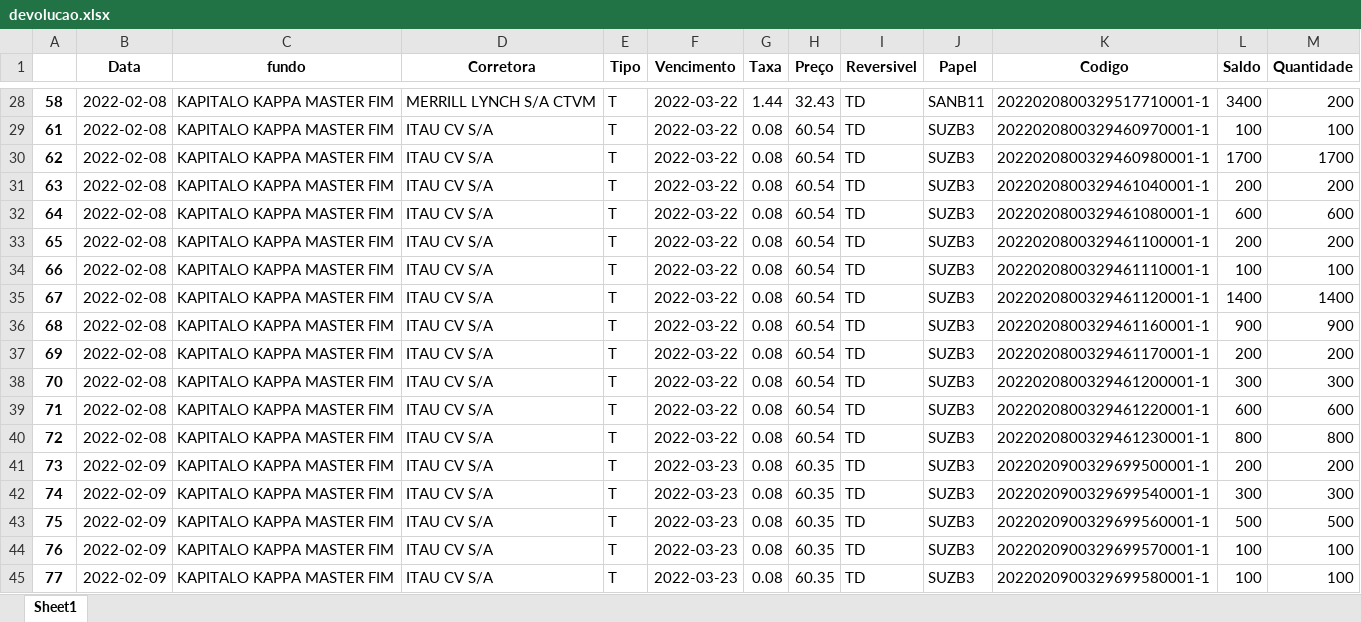
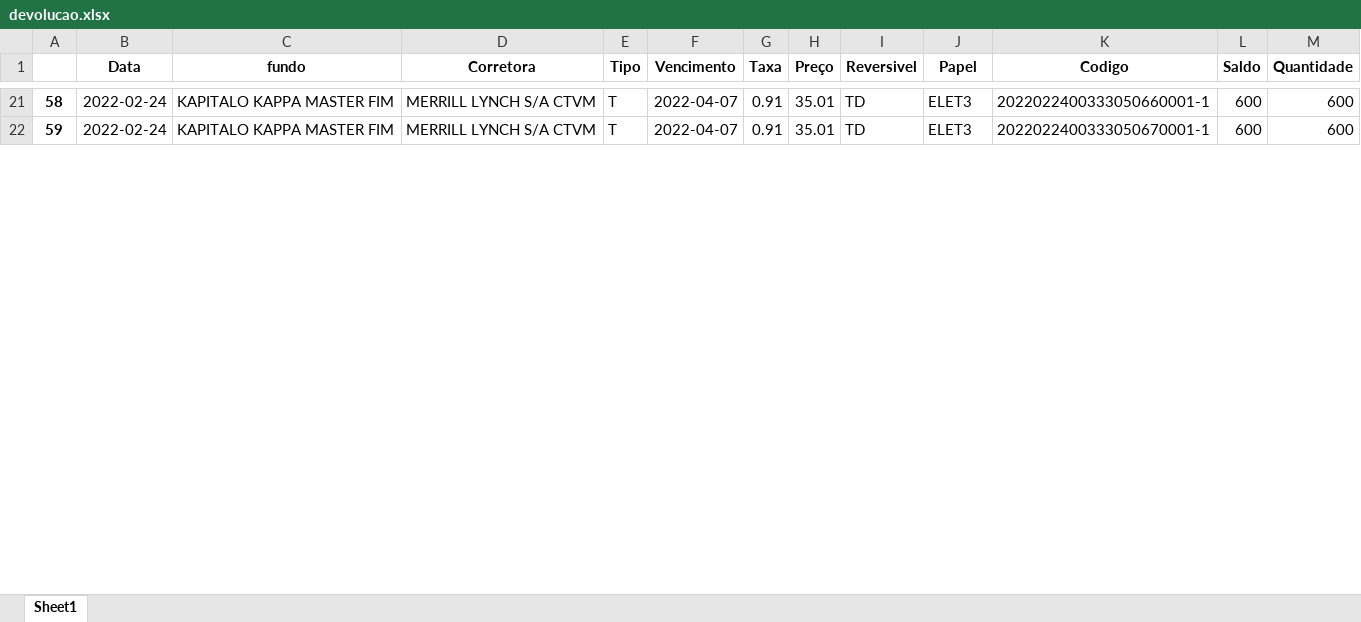
Before and after one commit to jvictorkap/BTC, an Excel workbook: Aluguel/stream-dash/devolucao.xlsx, sheet Sheet1, drawn as a sheet; only a part is shown, gaps mark what is left out; values as stored, in another font and other column widths than the file's, no borders; removed rows and columns are numbered as before the commit, all else as after; the diff covers the shown part only; the diff names each change by its address in the sheet, - before the commit and + after, or states it on an @@ line.

```diff
--- a/Aluguel/stream-dash/devolucao.xlsx (sheet Sheet1)
+++ b/Aluguel/stream-dash/devolucao.xlsx (sheet Sheet1)
-B21 (Data): 2022-02-08
+B21 (Data): 2022-02-24
-F21 (Vencimento): 2022-03-22
+F21 (Vencimento): 2022-04-07
-G21 (Taxa): 1.44
+G21 (Taxa): 0.91
-H21 (Preço): 32.43
+H21 (Preço): 35.01
-J21 (Papel): SANB11
+J21 (Papel): ELET3
-K21 (Codigo): 2022020800329517710001-1
+K21 (Codigo): 2022022400333050660001-1
-L21 (Saldo): 3400
+L21 (Saldo): 600
-M21 (Quantidade): 200
+M21 (Quantidade): 600
-row 29: 61 | 2022-02-08 | KAPITALO KAPPA MASTER FIM | ITAU CV S/A | T | 2022-03-22 | 0.08 | 60.54 | TD | SUZB3 | 2022020800329460970001-1 | 100 | 100
-row 30: 62 | 2022-02-08 | KAPITALO KAPPA MASTER FIM | ITAU CV S/A | T | 2022-03-22 | 0.08 | 60.54 | TD | SUZB3 | 2022020800329460980001-1 | 1700 | 1700
-row 31: 63 | 2022-02-08 | KAPITALO KAPPA MASTER FIM | ITAU CV S/A | T | 2022-03-22 | 0.08 | 60.54 | TD | SUZB3 | 2022020800329461040001-1 | 200 | 200
-A22: 64
+A22: 59
-B22 (Data): 2022-02-08
+B22 (Data): 2022-02-24
-D22 (Corretora): ITAU CV S/A
+D22 (Corretora): MERRILL LYNCH S/A CTVM
-F22 (Vencimento): 2022-03-22
+F22 (Vencimento): 2022-04-07
-G22 (Taxa): 0.08
+G22 (Taxa): 0.91
-H22 (Preço): 60.54
+H22 (Preço): 35.01
-J22 (Papel): SUZB3
+J22 (Papel): ELET3
-K22 (Codigo): 2022020800329461080001-1
+K22 (Codigo): 2022022400333050670001-1
-row 33: 65 | 2022-02-08 | KAPITALO KAPPA MASTER FIM | ITAU CV S/A | T | 2022-03-22 | 0.08 | 60.54 | TD | SUZB3 | 2022020800329461100001-1 | 200 | 200
-row 34: 66 | 2022-02-08 | KAPITALO KAPPA MASTER FIM | ITAU CV S/A | T | 2022-03-22 | 0.08 | 60.54 | TD | SUZB3 | 2022020800329461110001-1 | 100 | 100
-row 35: 67 | 2022-02-08 | KAPITALO KAPPA MASTER FIM | ITAU CV S/A | T | 2022-03-22 | 0.08 | 60.54 | TD | SUZB3 | 2022020800329461120001-1 | 1400 | 1400
-row 36: 68 | 2022-02-08 | KAPITALO KAPPA MASTER FIM | ITAU CV S/A | T | 2022-03-22 | 0.08 | 60.54 | TD | SUZB3 | 2022020800329461160001-1 | 900 | 900
-row 37: 69 | 2022-02-08 | KAPITALO KAPPA MASTER FIM | ITAU CV S/A | T | 2022-03-22 | 0.08 | 60.54 | TD | SUZB3 | 2022020800329461170001-1 | 200 | 200
-row 38: 70 | 2022-02-08 | KAPITALO KAPPA MASTER FIM | ITAU CV S/A | T | 2022-03-22 | 0.08 | 60.54 | TD | SUZB3 | 2022020800329461200001-1 | 300 | 300
-row 39: 71 | 2022-02-08 | KAPITALO KAPPA MASTER FIM | ITAU CV S/A | T | 2022-03-22 | 0.08 | 60.54 | TD | SUZB3 | 2022020800329461220001-1 | 600 | 600
-row 40: 72 | 2022-02-08 | KAPITALO KAPPA MASTER FIM | ITAU CV S/A | T | 2022-03-22 | 0.08 | 60.54 | TD | SUZB3 | 2022020800329461230001-1 | 800 | 800
-row 41: 73 | 2022-02-09 | KAPITALO KAPPA MASTER FIM | ITAU CV S/A | T | 2022-03-23 | 0.08 | 60.35 | TD | SUZB3 | 2022020900329699500001-1 | 200 | 200
-row 42: 74 | 2022-02-09 | KAPITALO KAPPA MASTER FIM | ITAU CV S/A | T | 2022-03-23 | 0.08 | 60.35 | TD | SUZB3 | 2022020900329699540001-1 | 300 | 300
-row 43: 75 | 2022-02-09 | KAPITALO KAPPA MASTER FIM | ITAU CV S/A | T | 2022-03-23 | 0.08 | 60.35 | TD | SUZB3 | 2022020900329699560001-1 | 500 | 500
-row 44: 76 | 2022-02-09 | KAPITALO KAPPA MASTER FIM | ITAU CV S/A | T | 2022-03-23 | 0.08 | 60.35 | TD | SUZB3 | 2022020900329699570001-1 | 100 | 100
-row 45: 77 | 2022-02-09 | KAPITALO KAPPA MASTER FIM | ITAU CV S/A | T | 2022-03-23 | 0.08 | 60.35 | TD | SUZB3 | 2022020900329699580001-1 | 100 | 100
```
Also changed, not shown: 21 added rows, 19 removed rows and 125 edited cells elsewhere in this sheet, Aluguel/df_recall.xlsx, Aluguel/stream-dash/devol.xlsx, 6 other files.
